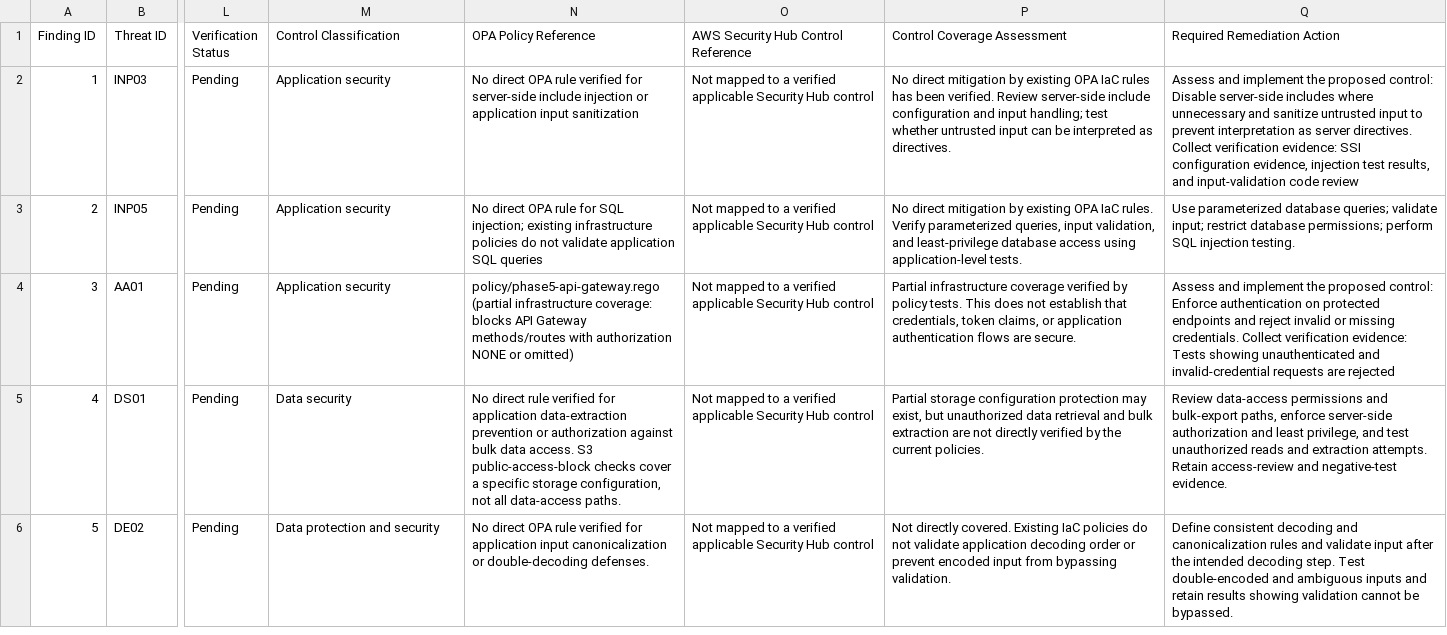
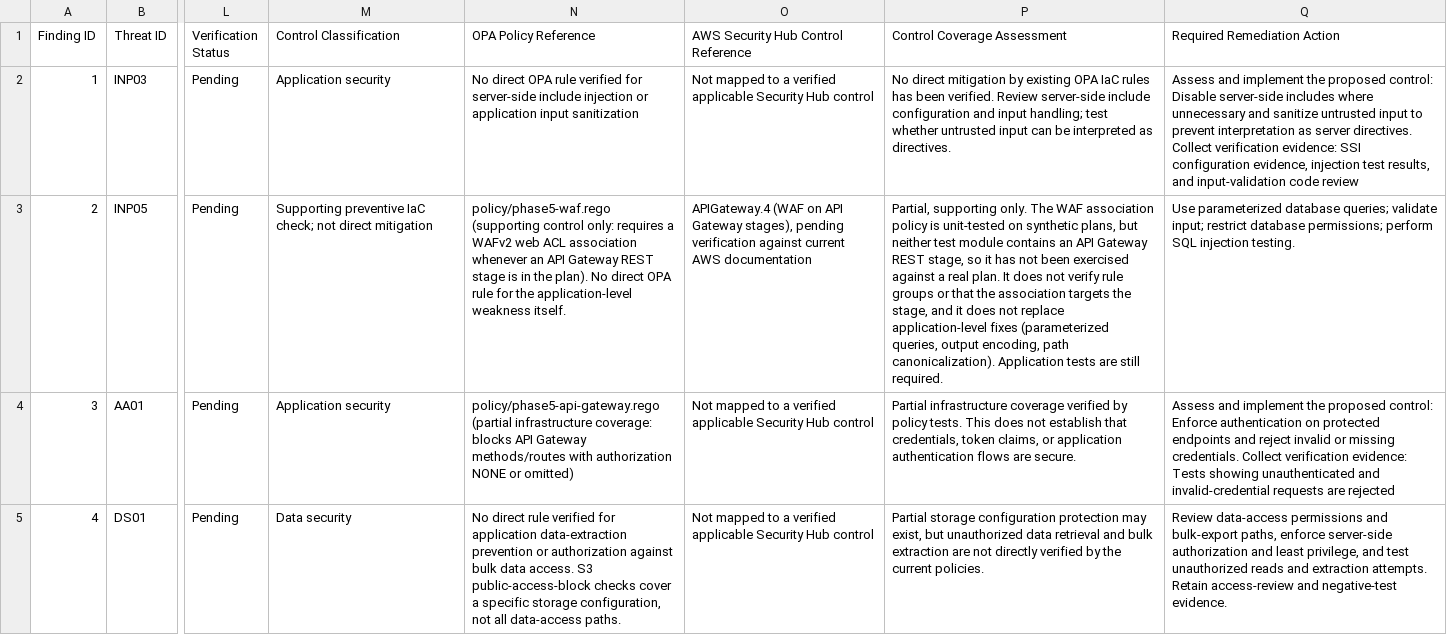
Before and after one commit to adeola2021/enterprise-devsecops-iac, a CSV file: reports/phase5/threat-control-matrix.csv, drawn as a sheet; only a part is shown, gaps mark what is left out; the shorter side is filled out with more unchanged rows; the diff covers the shown part only; the diff names each change by its address in the sheet, - before the commit and + after, or states it on an @@ line.

Commit message:
Phase 5: add WAF association policy, tests, CI wiring and matrix mapping

```diff
--- a/reports/phase5/threat-control-matrix.csv
+++ b/reports/phase5/threat-control-matrix.csv
-M3 (Control Classification): Application security
+M3 (Control Classification): Supporting preventive IaC check; not direct mitigation
-N3 (OPA Policy Reference): No direct OPA rule for SQL injection; existing infrastructure policies do not validate application SQL queries
+N3 (OPA Policy Reference): policy/phase5-waf.rego (supporting control only: requires a WAFv2 web ACL association whenever an API Gateway REST stage is in the plan). No direct OPA rule for the application-level weakness itself.
-O3: Not mapped to a verified applicable Security Hub control
+O3: APIGateway.4 (WAF on API Gateway stages), pending verification against current AWS documentation
-P3 (Control Coverage Assessment): No direct mitigation by existing OPA IaC rules. Verify parameterized queries, input validation, and least-privilege database access using application-level tests.
+P3 (Control Coverage Assessment): Partial, supporting only. The WAF association policy is unit-tested on synthetic plans, but neither test module contains an API Gateway REST stage, so it has not been exercised against a real plan. It does not verify rule groups or that the association targets the stage, and it does not replace application-level fixes (parameterized queries, output encoding, path canonicalization). Application tests are still required.
```
Also changed, not shown: 44 edited cells elsewhere in this file, 4 other files.
